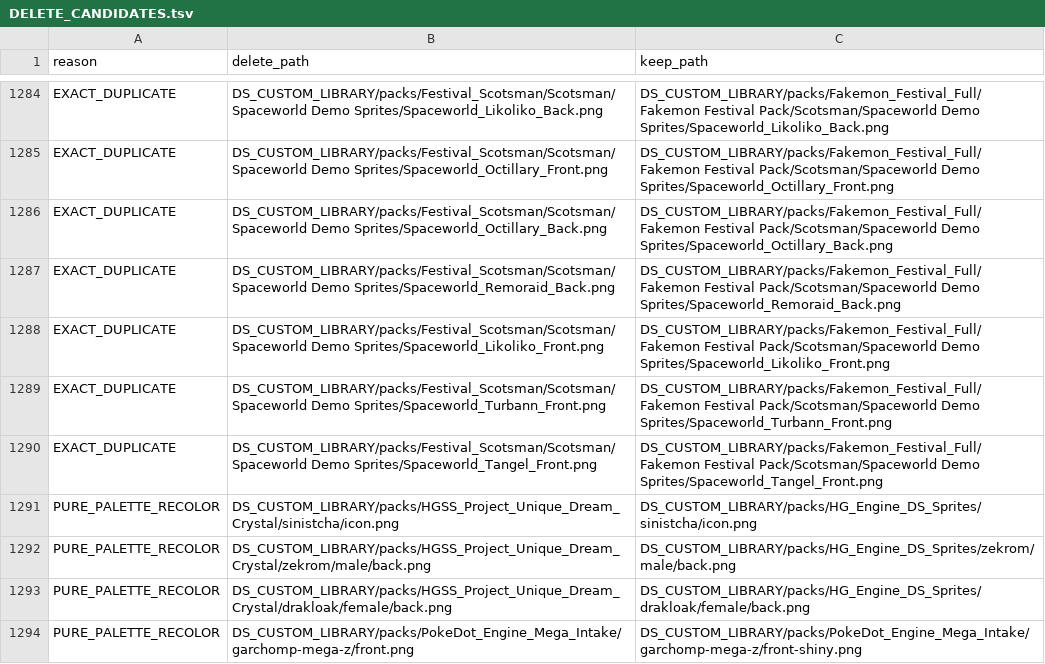
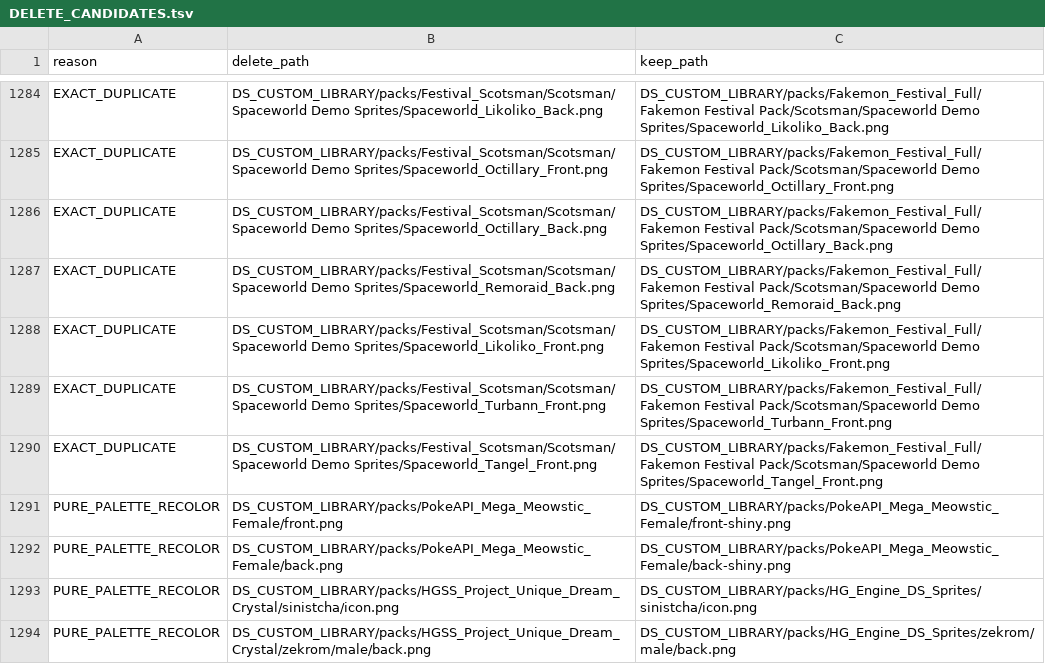
Before and after one commit to lionsprideemb-tech/Sprites, a TSV file: DS_CUSTOM_LIBRARY/cleanup-audit/DELETE_CANDIDATES.tsv, drawn as a sheet; only a part is shown, gaps mark what is left out; the shorter side is filled out with more unchanged rows; the diff names each change by its address in the sheet, - before the commit and + after, or states it on an @@ line.

```diff
--- a/DS_CUSTOM_LIBRARY/cleanup-audit/DELETE_CANDIDATES.tsv
+++ b/DS_CUSTOM_LIBRARY/cleanup-audit/DELETE_CANDIDATES.tsv
+row 1291: PURE_PALETTE_RECOLOR | DS_CUSTOM_LIBRARY/packs/PokeAPI_Mega_Meowstic_Female/front.png | DS_CUSTOM_LIBRARY/packs/PokeAPI_Mega_Meowstic_Female/front-shiny.png
+row 1292: PURE_PALETTE_RECOLOR | DS_CUSTOM_LIBRARY/packs/PokeAPI_Mega_Meowstic_Female/back.png | DS_CUSTOM_LIBRARY/packs/PokeAPI_Mega_Meowstic_Female/back-shiny.png
```
Also changed, not shown: DS_CUSTOM_LIBRARY/cleanup-audit/pure_recolor_delete_candidates.csv, DS_CUSTOM_LIBRARY/cleanup-audit/vanilla_and_mega_coverage.csv, 2 other files.
